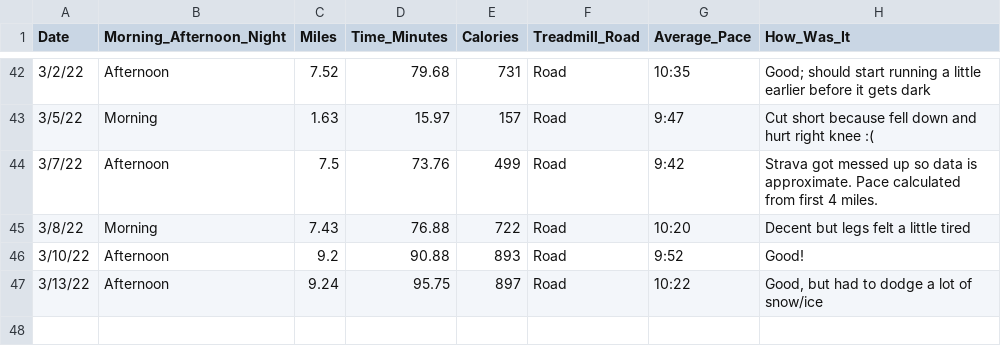
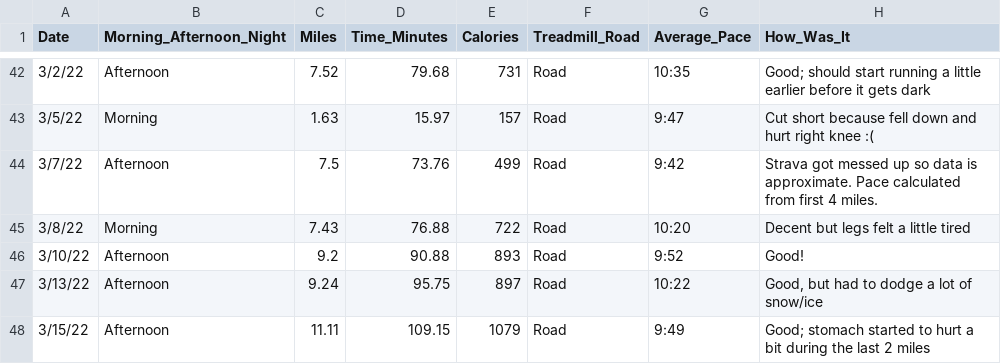
Before and after one commit to sara-venkatraman/Running, a CSV file: RunningData.csv, drawn as a sheet; only a part is shown, gaps mark what is left out.

```diff
--- a/RunningData.csv
+++ b/RunningData.csv
@@ -47 +47,2 @@
 3/13/22,Afternoon,9.24,95.75,897,Road,10:22,"Good, but had to dodge a lot of snow/ice"
+3/15/22,Afternoon,11.11,109.15,1079,Road,9:49,Good; stomach started to hurt a bit during the last 2 miles
```
Also changed, not shown: 2 other files.
